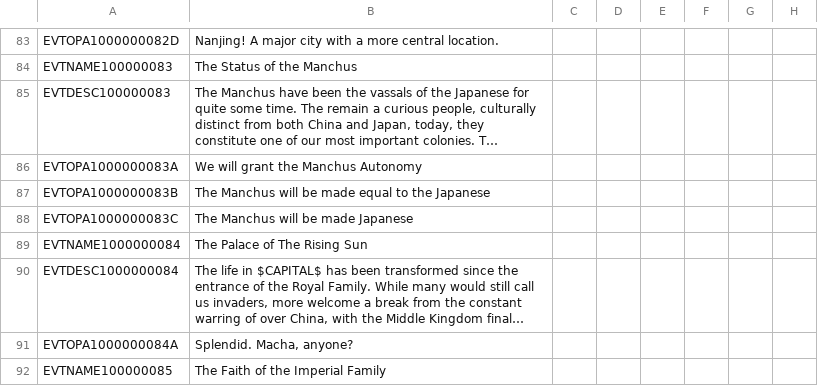
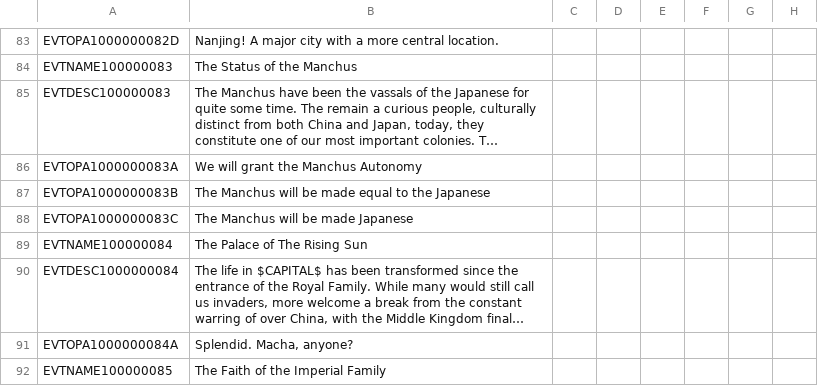
Before and after one commit to ClassicJj123/Jj-s-DoDFF-Schizo-Submod, a CSV file: Jj DODFF Schizo addon/localisation/Events.csv, drawn as a sheet; only a part is shown, gaps mark what is left out; long unchanged cells end in …; the diff names each change by its address in the sheet, - before the commit and + after, or states it on an @@ line.

Commit message:
JAP-CHI event fix

```diff
--- a/Jj DODFF Schizo addon/localisation/Events.csv
+++ b/Jj DODFF Schizo addon/localisation/Events.csv
-A89: EVTNAME1000000084
+A89: EVTNAME100000084
```
